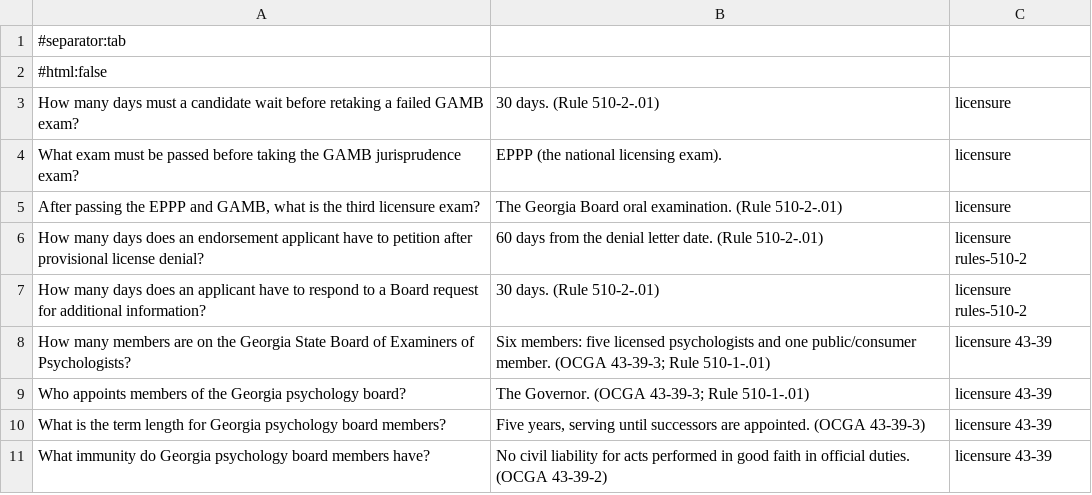
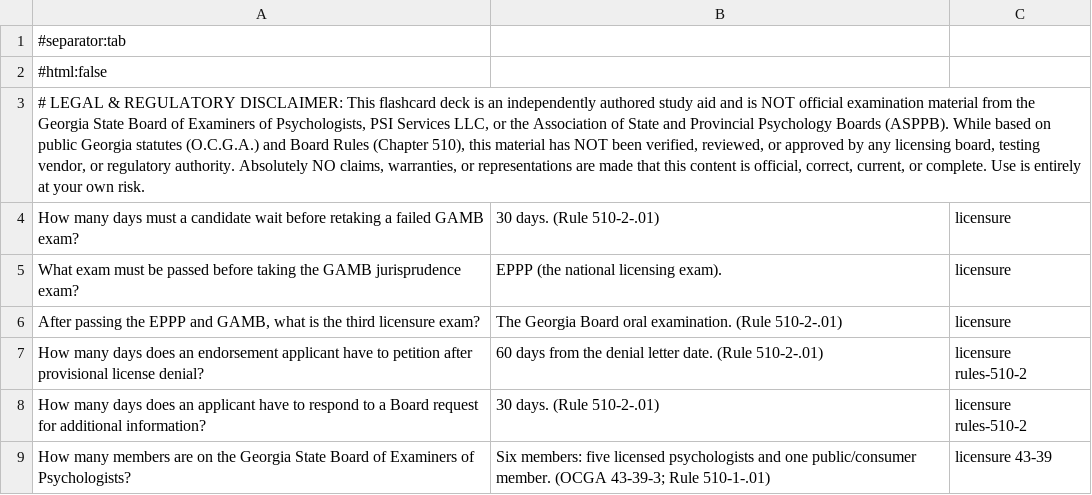
Before and after one commit to jbff/ga-psych-jurisprudence, a TSV file: anki/gamb_deck.tsv, drawn as a sheet; only a part is shown; the shorter side is filled out with more unchanged rows; the diff names each change by its address in the sheet, - before the commit and + after, or states it on an @@ line.

Commit message:
fix(layout,disclaimer): eliminate orphan headers, refine PDF page breaks, and strengthen legal disclaimers

```diff
--- a/anki/gamb_deck.tsv
+++ b/anki/gamb_deck.tsv
+row 3: # LEGAL & REGULATORY DISCLAIMER: This flashcard deck is an independently authored study aid and is NOT official examination material from the Georgia State Board of Examiners of Psychologists, PSI Services LLC, or the Association of State and Provincial Psychology Boards (ASPPB). While based on public Georgia statutes (O.C.G.A.) and Board Rules (Chapter 510), this material has NOT been verified, reviewed, or approved by any licensing board, testing vendor, or regulatory authority. Absolutely NO claims, warranties, or representations are made that this content is official, correct, current, or complete. Use is entirely at your own risk.
```
Also changed, not shown: 19 other files.
